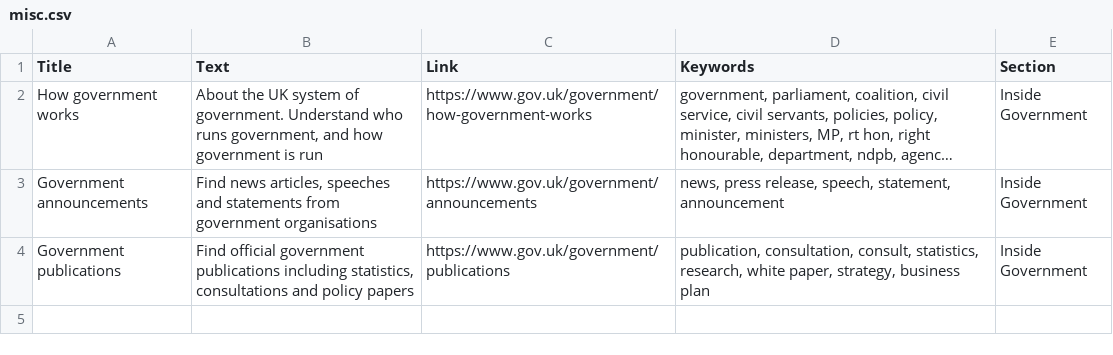
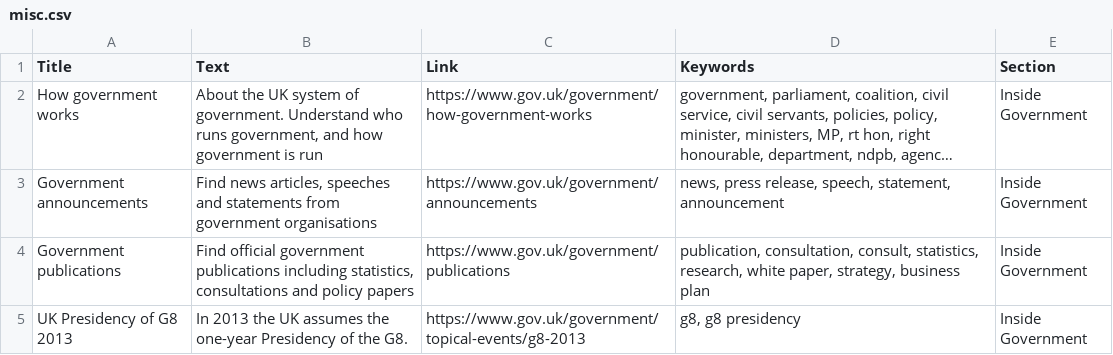
Before and after one commit to alphagov/recommended-links, a CSV file: data/index/inside-government-link/misc.csv, drawn as a sheet; long unchanged cells end in …; the diff names each change by its address in the sheet, - before the commit and + after, or states it on an @@ line.

Commit message:
Add G8 into the mainstream index

```diff
--- a/data/index/inside-government-link/misc.csv
+++ b/data/index/inside-government-link/misc.csv
+row 5: UK Presidency of G8 2013 | In 2013 the UK assumes the one-year Presidency of the G8. | https://www.gov.uk/government/topical-events/g8-2013 | g8, g8 presidency | Inside Government
```
